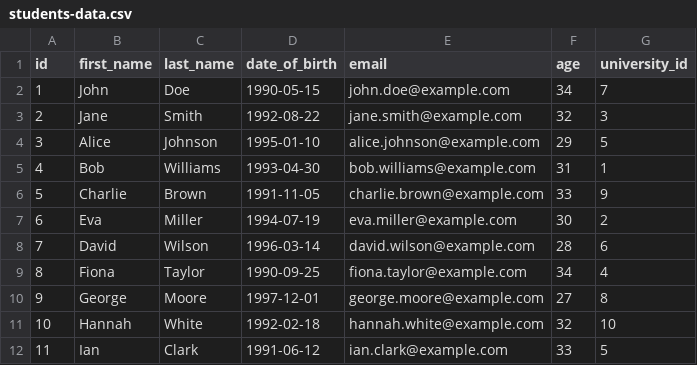
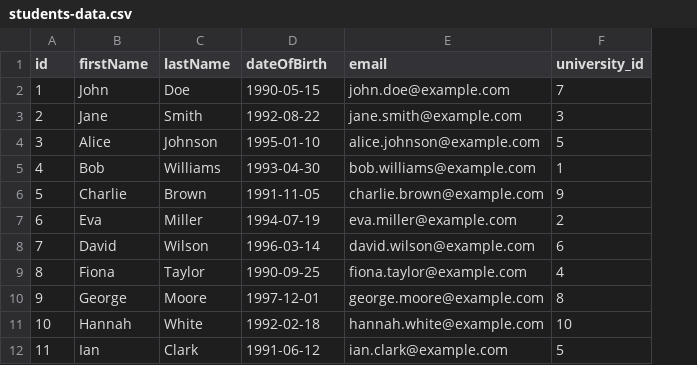
Before and after one commit to evro77777/springstudents, a CSV file: springstudents/src/main/resources/db/data/students-data.csv, drawn as a sheet; only a part is shown; the diff names each change by its address in the sheet, - before the commit and + after, or states it on an @@ line.

Commit message:
fix students-data

```diff
--- a/springstudents/src/main/resources/db/data/students-data.csv
+++ b/springstudents/src/main/resources/db/data/students-data.csv
-column F (age), rows 2-12: 34 | 32 | 29 | 31 | 33 | 30 | 28 | 34 | 27 | 32 | 33
-B1: first_name
+B1: firstName
-C1: last_name
+C1: lastName
-D1: date_of_birth
+D1: dateOfBirth
```
